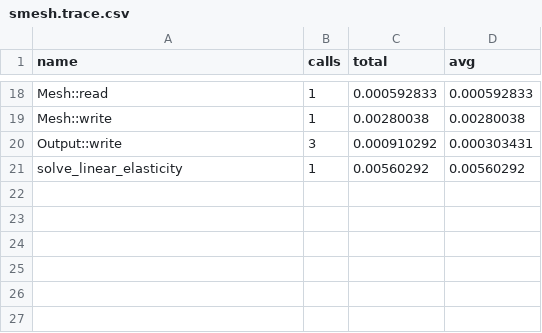
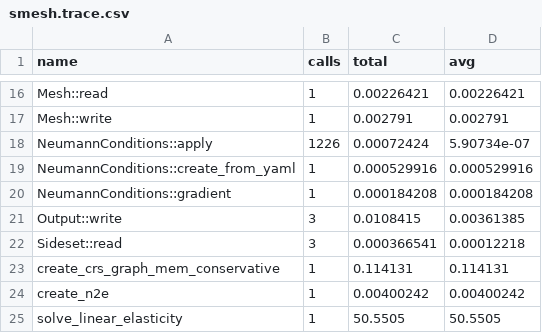
Before and after one commit to zulianp/sfem, a CSV file: smesh.trace.csv, drawn as a sheet; only a part is shown, gaps mark what is left out; addresses are those after the commit; the diff covers the shown part only; the diff names each change by its address in the sheet, - before the commit and + after, or states it on an @@ line.

```diff
--- a/smesh.trace.csv
+++ b/smesh.trace.csv
-C16 (total): 0.000592833
+C16 (total): 0.00226421
-D16 (avg): 0.000592833
+D16 (avg): 0.00226421
-C17 (total): 0.00280038
+C17 (total): 0.002791
-D17 (avg): 0.00280038
+D17 (avg): 0.002791
+row 18: NeumannConditions::apply | 1226 | 0.00072424 | 5.90734e-07
+row 19: NeumannConditions::create_from_yaml | 1 | 0.000529916 | 0.000529916
+row 20: NeumannConditions::gradient | 1 | 0.000184208 | 0.000184208
-C21 (total): 0.000910292
+C21 (total): 0.0108415
-D21 (avg): 0.000303431
+D21 (avg): 0.00361385
+row 22: Sideset::read | 3 | 0.000366541 | 0.00012218
+row 23: create_crs_graph_mem_conservative | 1 | 0.114131 | 0.114131
+row 24: create_n2e | 1 | 0.00400242 | 0.00400242
-C25 (total): 0.00560292
+C25 (total): 50.5505
-D25 (avg): 0.00560292
+D25 (avg): 50.5505
```
Also changed, not shown: 2 added rows, 4 removed rows and 26 edited cells elsewhere in this file, 5 other files.
